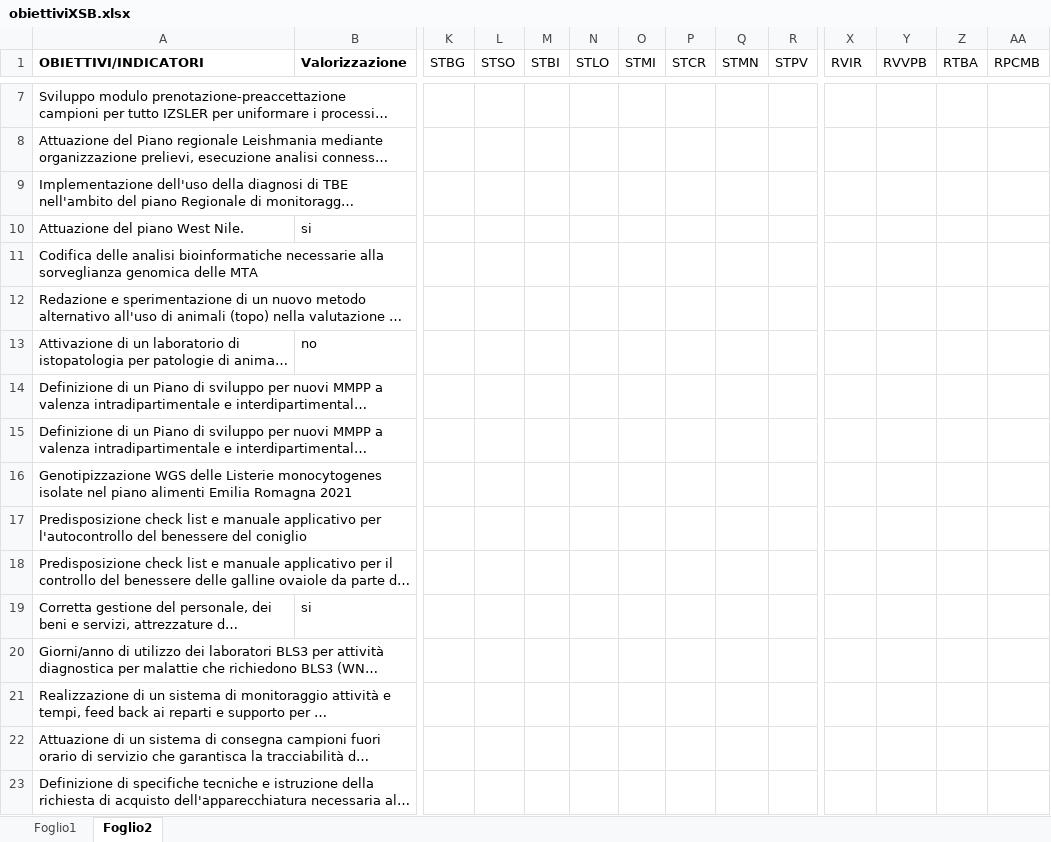
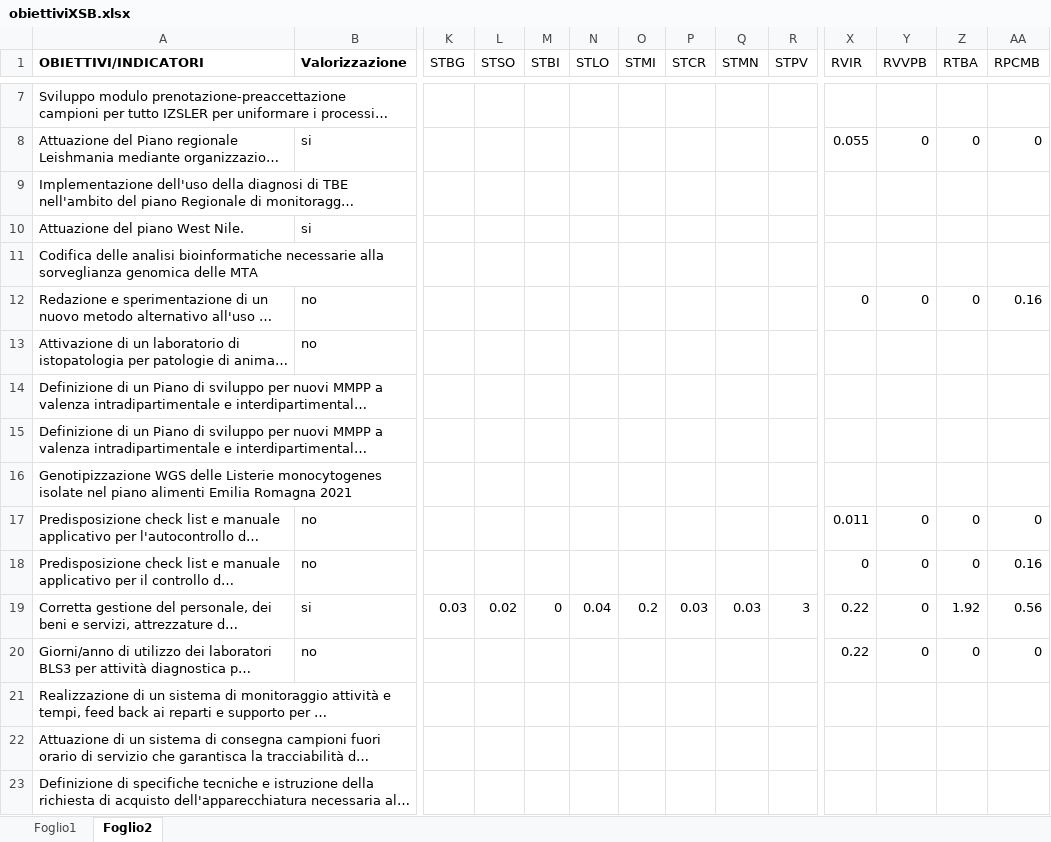
Before and after one commit to TMax66/IZSLER-COGES, an Excel workbook: PROGRAMMAZIONE/data/raw/obiettiviXSB.xlsx, sheet Foglio2, drawn as a sheet; only a part is shown, gaps mark what is left out; long unchanged cells end in …; values as stored, in another font and other column widths than the file's, no borders; the diff covers the shown part only; the diff names each change by its address in the sheet, - before the commit and + after, or states it on an @@ line.

```diff
--- a/PROGRAMMAZIONE/data/raw/obiettiviXSB.xlsx (sheet Foglio2)
+++ b/PROGRAMMAZIONE/data/raw/obiettiviXSB.xlsx (sheet Foglio2)
-B8 (Valorizzazione): (empty)
+B8 (Valorizzazione): si
-X8 (RVIR): (empty)
+X8 (RVIR): 0.055
-Y8 (RVVPB): (empty)
+Y8 (RVVPB): 0
-Z8 (RTBA): (empty)
+Z8 (RTBA): 0
-AA8 (RPCMB): (empty)
+AA8 (RPCMB): 0
-B12 (Valorizzazione): (empty)
+B12 (Valorizzazione): no
-X12 (RVIR): (empty)
+X12 (RVIR): 0
-Y12 (RVVPB): (empty)
+Y12 (RVVPB): 0
-Z12 (RTBA): (empty)
+Z12 (RTBA): 0
-AA12 (RPCMB): (empty)
+AA12 (RPCMB): 0.16
-B17:B18 (Valorizzazione): (empty)
+B17:B18 (Valorizzazione): no
-X17 (RVIR): (empty)
+X17 (RVIR): 0.011
-Y17:Y20 (RVVPB): (empty)
+Y17:Y20 (RVVPB): 0
-Z17:Z18 (RTBA): (empty)
+Z17:Z18 (RTBA): 0
-AA17 (RPCMB): (empty)
+AA17 (RPCMB): 0
-X18 (RVIR): (empty)
+X18 (RVIR): 0
-AA18 (RPCMB): (empty)
+AA18 (RPCMB): 0.16
-K19 (STBG): (empty)
+K19 (STBG): 0.03
-L19 (STSO): (empty)
+L19 (STSO): 0.02
-M19 (STBI): (empty)
+M19 (STBI): 0
-N19 (STLO): (empty)
+N19 (STLO): 0.04
-O19 (STMI): (empty)
+O19 (STMI): 0.2
-P19 (STCR): (empty)
+P19 (STCR): 0.03
-Q19 (STMN): (empty)
+Q19 (STMN): 0.03
-R19 (STPV): (empty)
+R19 (STPV): 3
-X19:X20 (RVIR): (empty)
+X19:X20 (RVIR): 0.22
-Z19 (RTBA): (empty)
+Z19 (RTBA): 1.92
-AA19 (RPCMB): (empty)
+AA19 (RPCMB): 0.56
-B20 (Valorizzazione): (empty)
+B20 (Valorizzazione): no
-Z20 (RTBA): (empty)
+Z20 (RTBA): 0
-AA20 (RPCMB): (empty)
+AA20 (RPCMB): 0
```
Also changed, not shown: 4 added rows, 5 removed rows, 145 edited cells and merged cells elsewhere in this sheet.
